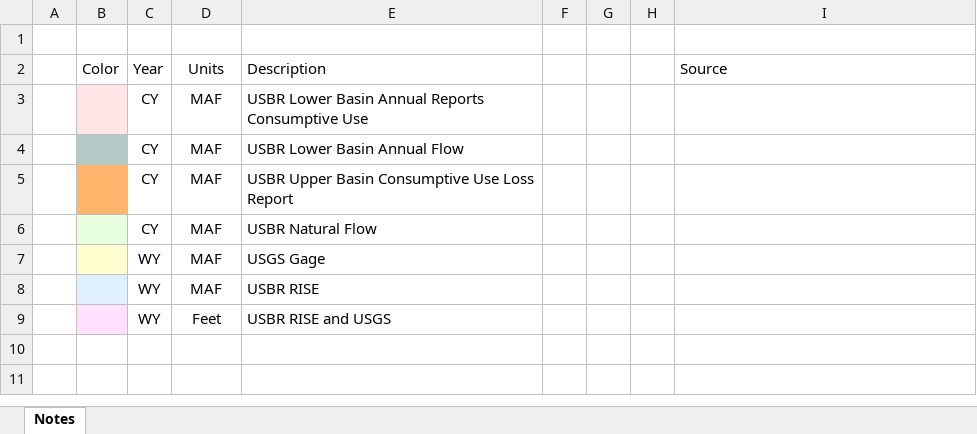
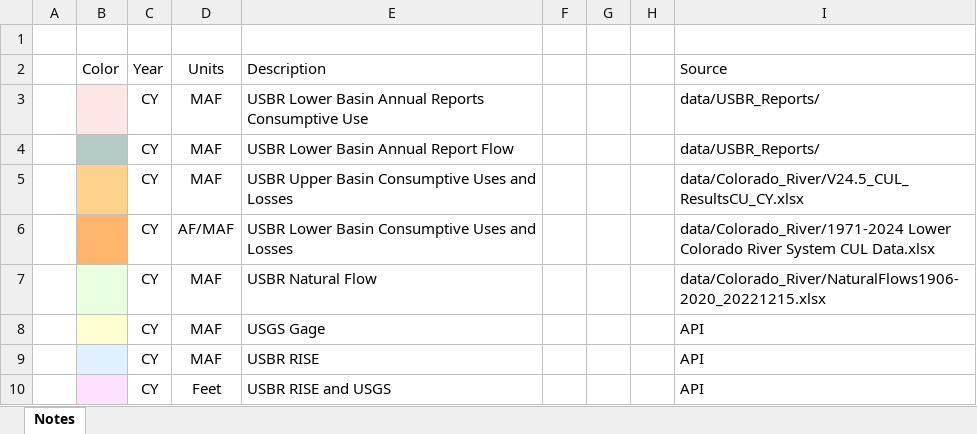
Before and after one commit to EdMillard/riverwar, an Excel workbook: excel/Colorado_River_Notes.xlsx, sheet Notes, drawn as a sheet; values as stored, in another font and other column widths than the file's, no borders; addresses are those after the commit; the diff names each change by its address in the sheet, - before the commit and + after, or states it on an @@ line.

```diff
--- a/excel/Colorado_River_Notes.xlsx (sheet Notes)
+++ b/excel/Colorado_River_Notes.xlsx (sheet Notes)
-I3:I4: (empty)
+I3:I4: data/USBR_Reports/
-E4: USBR Lower Basin Annual Flow
+E4: USBR Lower Basin Annual Report Flow
-B5 fill: #FFB66C
+B5 fill: #FFD28C
-E5: USBR Upper Basin Consumptive Use Loss Report
+E5: USBR Upper Basin Consumptive Uses and Losses
-I5: (empty)
+I5: data/Colorado_River/V24.5_CUL_ResultsCU_CY.xlsx
+row 6:  |  | CY | AF/MAF | USBR Lower Basin Consumptive Uses and Losses |  |  |  | data/Colorado_River/1971-2024 Lower Colorado River System CUL Data.xlsx
-I7: (empty)
+I7: data/Colorado_River/NaturalFlows1906-2020_20221215.xlsx
-C8:C10: WY
+C8:C10: CY
-I8:I10: (empty)
+I8:I10: API
```
Also changed, not shown: excel/Colorado_River_Ops.xlsx, 6 other files.
